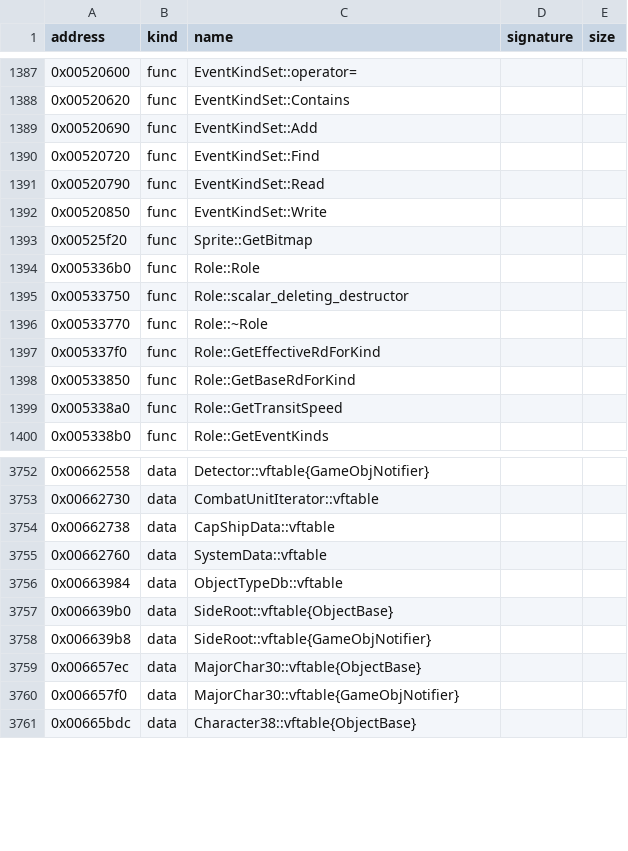
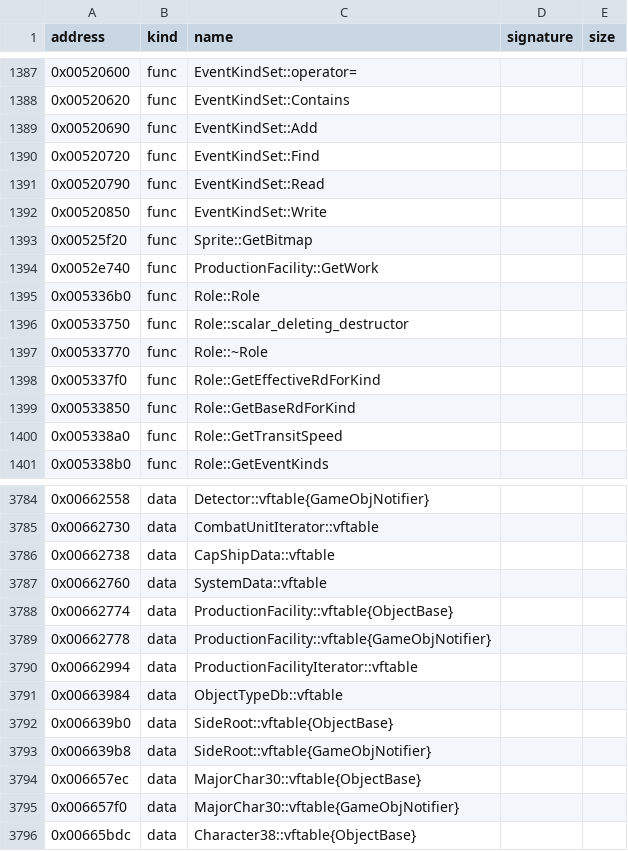
Before and after one commit to bicyclespokesperson/rebellion_modernized, a CSV file: symbols/symbols.csv, drawn as a sheet; only a part is shown, gaps mark what is left out; the diff covers the shown part only; the diff names each change by its address in the sheet, - before the commit and + after, or states it on an @@ line.

```diff
--- a/symbols/symbols.csv
+++ b/symbols/symbols.csv
+row 1394: 0x0052e740 | func | ProductionFacility::GetWork
+row 3788: 0x00662774 | data | ProductionFacility::vftable{ObjectBase}
+row 3789: 0x00662778 | data | ProductionFacility::vftable{GameObjNotifier}
+row 3790: 0x00662994 | data | ProductionFacilityIterator::vftable
```
Also changed, not shown: 31 added rows elsewhere in this file, 4 other files.
